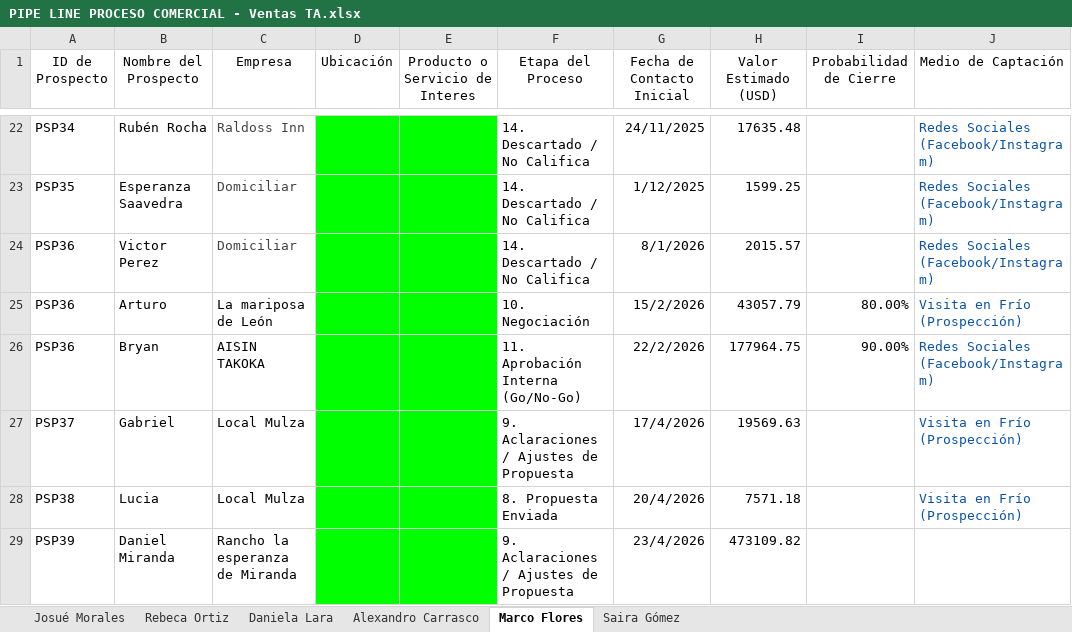
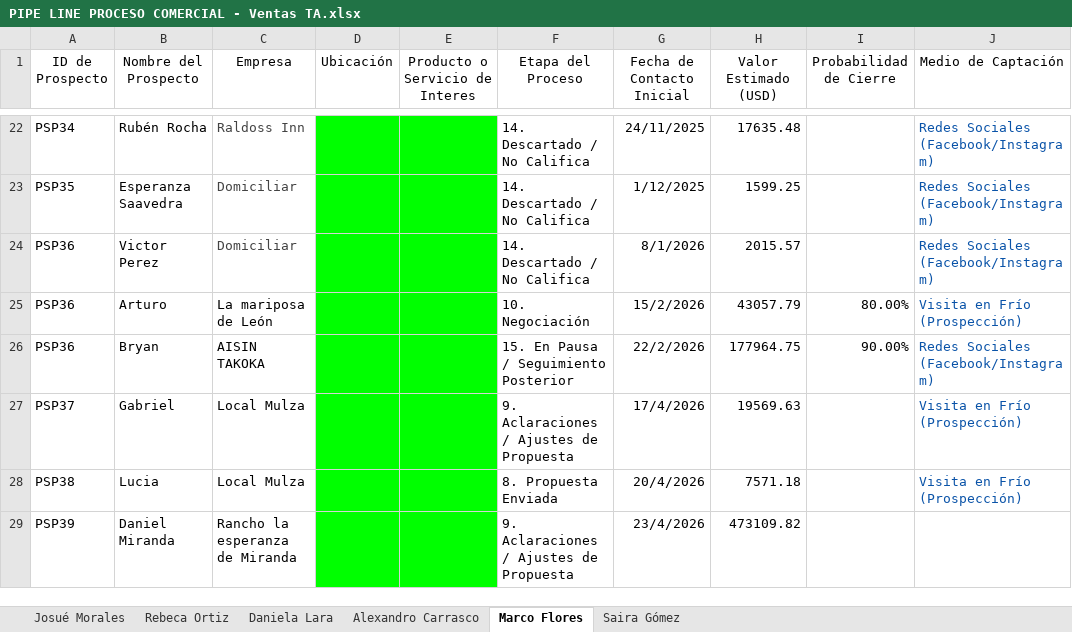
Before and after one commit to OrlandoDesmex/desmex-PipelineDirV1, an Excel workbook: data/PIPE LINE PROCESO COMERCIAL - Ventas TA.xlsx, sheet Marco Flores, drawn as a sheet; only a part is shown, gaps mark what is left out; values as stored, in another font and other column widths than the file's, no borders; table styles not drawn; the diff names each change by its address in the sheet, - before the commit and + after, or states it on an @@ line.

```diff
--- a/data/PIPE LINE PROCESO COMERCIAL - Ventas TA.xlsx (sheet Marco Flores)
+++ b/data/PIPE LINE PROCESO COMERCIAL - Ventas TA.xlsx (sheet Marco Flores)
-F26 (Etapa del Proceso): 11. Aprobación Interna (Go/No-Go)
+F26 (Etapa del Proceso): 15. En Pausa / Seguimiento Posterior
```
Also changed, not shown: sheet Saira Gómez, sheet Alexandro Carrasco, sheet Daniela Lara.
